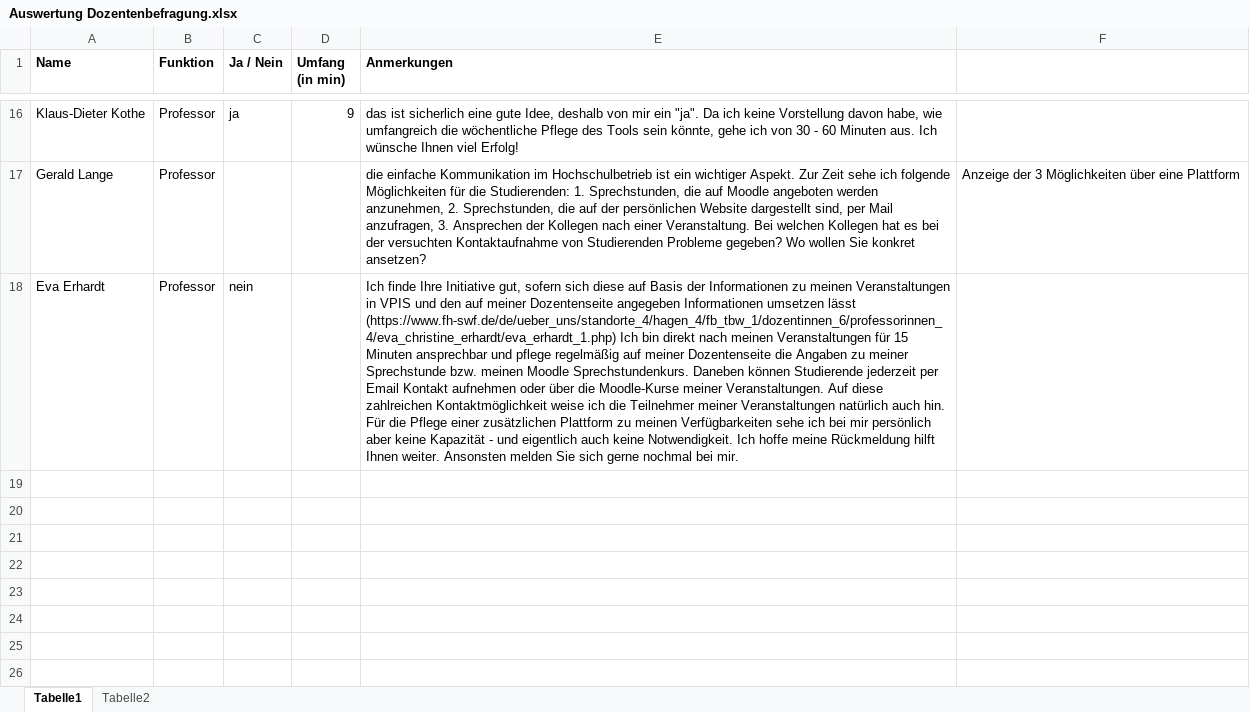
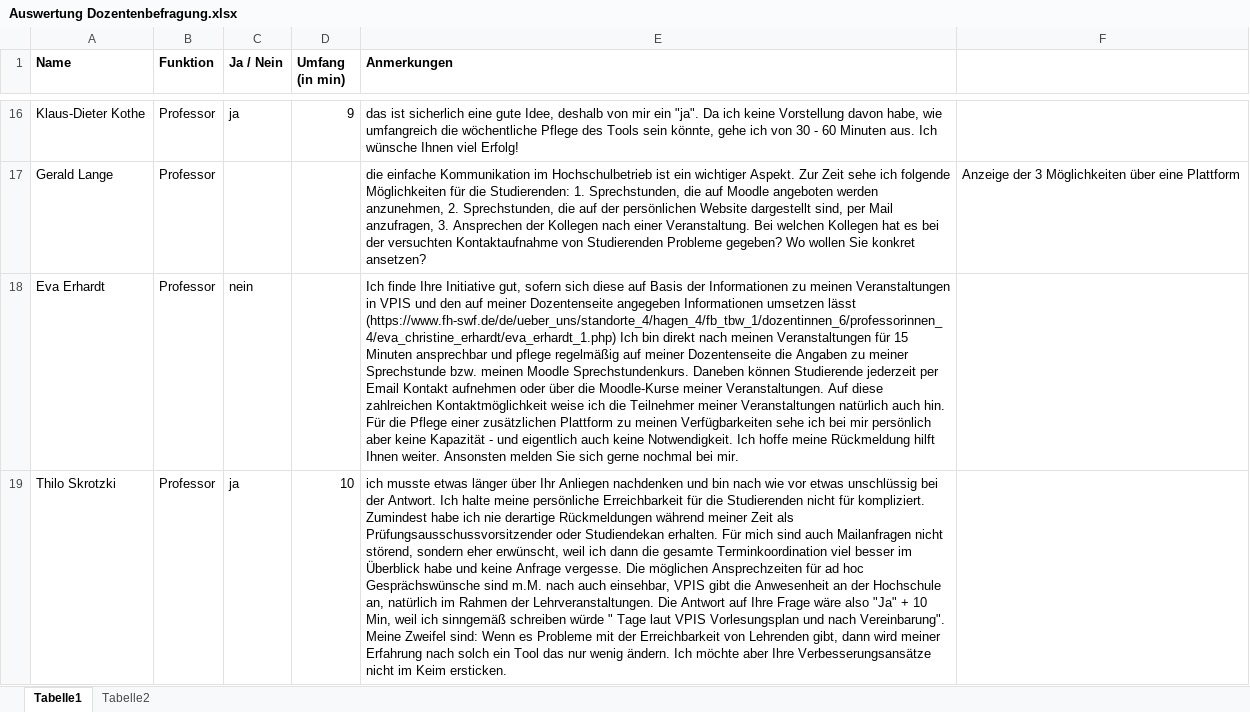
Before and after one commit to Dozentenampel/dozentenampel.github.io, an Excel workbook: Auswertung Dozentenbefragung.xlsx, sheet Tabelle1, drawn as a sheet; only a part is shown, gaps mark what is left out; values as stored, in another font and other column widths than the file's, no borders; the diff names each change by its address in the sheet, - before the commit and + after, or states it on an @@ line.

Commit message:
Add files via upload

```diff
--- a/Auswertung Dozentenbefragung.xlsx (sheet Tabelle1)
+++ b/Auswertung Dozentenbefragung.xlsx (sheet Tabelle1)
+row 19: Thilo Skrotzki | Professor | ja | 10 | ich musste etwas länger über Ihr Anliegen nachdenken und bin nach wie vor etwas unschlüssig bei der Antwort. Ich halte meine persönliche Erreichbarkeit für die Studierenden nicht für kompliziert. Zumindest habe ich nie derartige Rückmeldungen während meiner Zeit als Prüfungsausschussvorsitzender oder Studiendekan erhalten. Für mich sind auch Mailanfragen nicht störend, sondern eher erwünscht, weil ich dann die gesamte Terminkoordination viel besser im Überblick habe und keine Anfrage vergesse. Die möglichen Ansprechzeiten für ad hoc Gesprächswünsche sind m.M. nach auch einsehbar, VPIS gibt die Anwesenheit an der Hochschule an, natürlich im Rahmen der Lehrveranstaltungen. Die Antwort auf Ihre Frage wäre also "Ja" + 10 Min, weil ich sinngemäß schreiben würde " Tage laut VPIS Vorlesungsplan und nach Vereinbarung". Meine Zweifel sind: Wenn es Probleme mit der Erreichbarkeit von Lehrenden gibt, dann wird meiner Erfahrung nach solch ein Tool das nur wenig ändern. Ich möchte aber Ihre Verbesserungsansätze nicht im Keim ersticken.
```
Also changed, not shown: sheet Tabelle2, charts or pictures.
